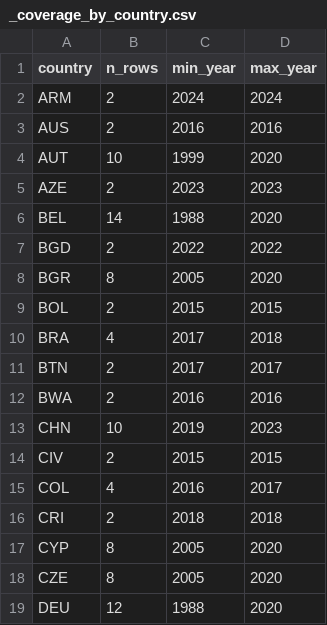
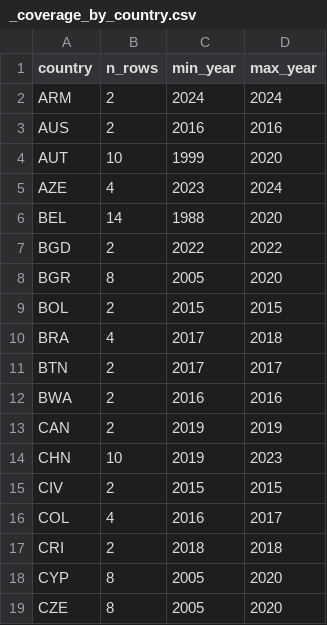
Before and after one commit to myon-bioinformatics/Aoi, a CSV file: research/staple-price-survey/adjacent_food_share_urban_rural/_coverage_by_country.csv, drawn as a sheet; only a part is shown; the shorter side is filled out with more unchanged rows.

```diff
--- a/research/staple-price-survey/adjacent_food_share_urban_rural/_coverage_by_country.csv
+++ b/research/staple-price-survey/adjacent_food_share_urban_rural/_coverage_by_country.csv
@@ -4,3 +4,3 @@ AUS,2,2016,2016
 AUT,10,1999,2020
-AZE,2,2023,2023
+AZE,4,2023,2024
 BEL,14,1988,2020
@@ -12,2 +12,3 @@ BTN,2,2017,2017
 BWA,2,2016,2016
+CAN,2,2019,2019
 CHN,10,2019,2023
```
Also changed, not shown: research/staple-price-survey/adjacent_food_share_urban_rural/adjacent_food_share_urban_rural_vertical.csv, 12 other files.
